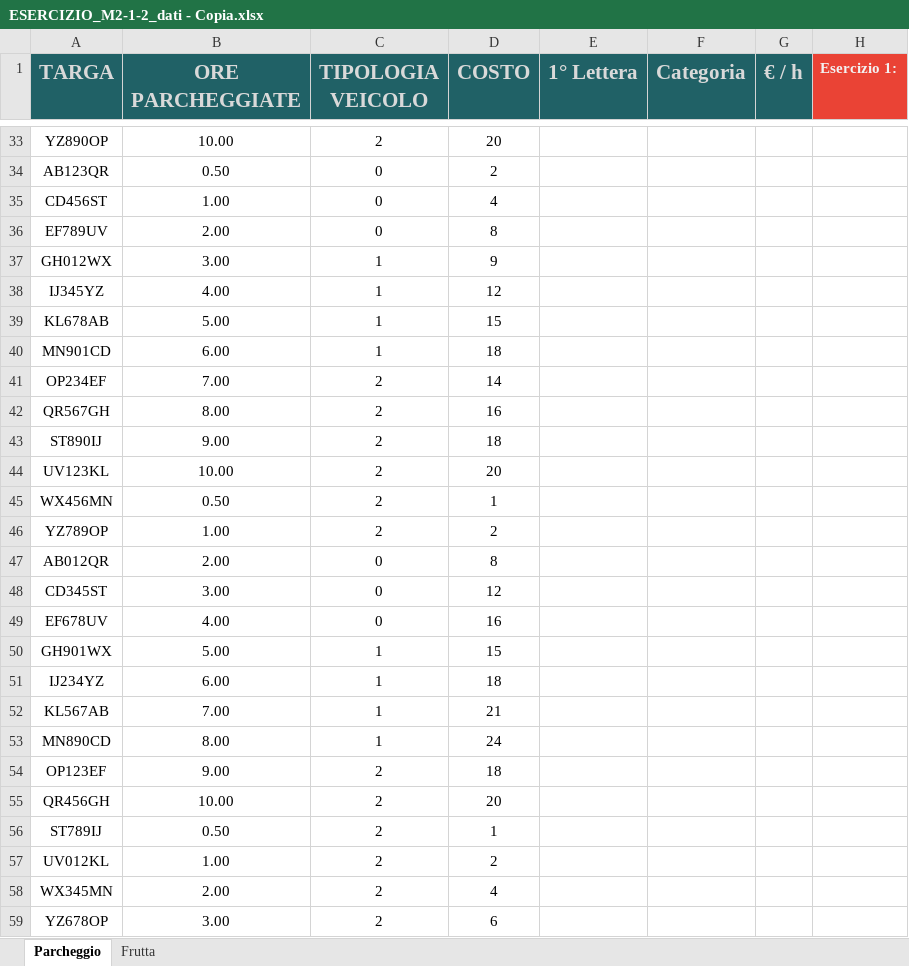
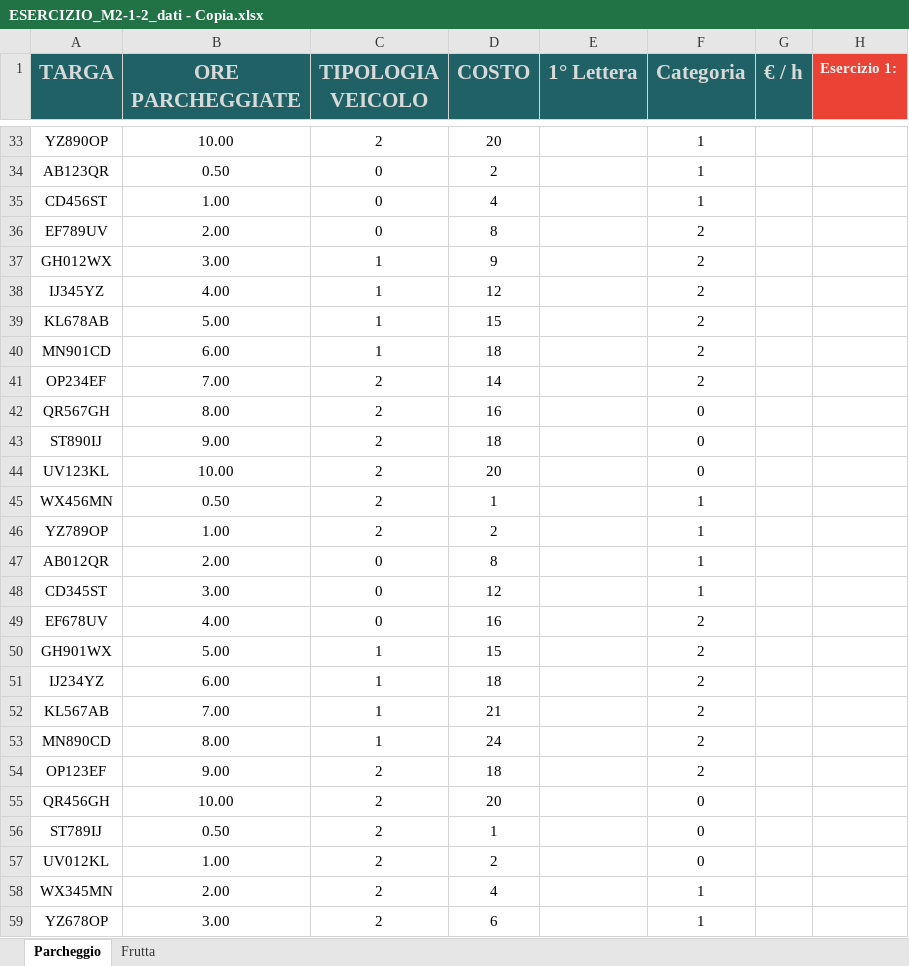
Before and after one commit to carol-bmr/Esercizi-Data-Analyst, an Excel workbook: ESERCIZIO_M2-1-2_dati - Copia.xlsx, sheet Parcheggio, drawn as a sheet; only a part is shown, gaps mark what is left out; values as stored, in another font and other column widths than the file's, no borders; the diff covers the shown part only; the diff names each change by its address in the sheet, - before the commit and + after, or states it on an @@ line.

```diff
--- a/ESERCIZIO_M2-1-2_dati - Copia.xlsx (sheet Parcheggio)
+++ b/ESERCIZIO_M2-1-2_dati - Copia.xlsx (sheet Parcheggio)
-F33:F35 (Categoria): (empty)
+F33:F35 (Categoria): 1
-F36:F41 (Categoria): (empty)
+F36:F41 (Categoria): 2
-F42:F44 (Categoria): (empty)
+F42:F44 (Categoria): 0
-F45:F48 (Categoria): (empty)
+F45:F48 (Categoria): 1
-F49:F54 (Categoria): (empty)
+F49:F54 (Categoria): 2
-F55:F57 (Categoria): (empty)
+F55:F57 (Categoria): 0
-F58:F59 (Categoria): (empty)
+F58:F59 (Categoria): 1
```
Also changed, not shown: 8 added rows, 66 edited cells and merged cells elsewhere in this sheet, sheet Frutta, ESERCIZIO_M2-1-1_dati - Copia.xlsx, ESERCIZIO_M2-1-3_dati - Copia.xlsx.
